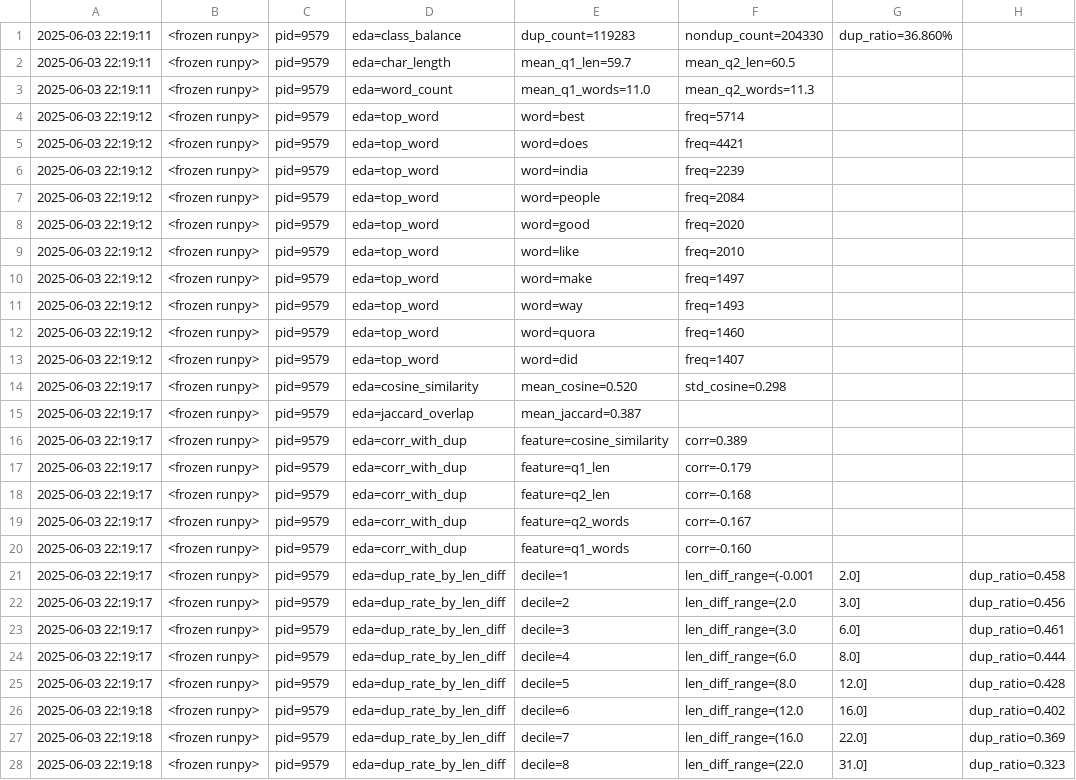
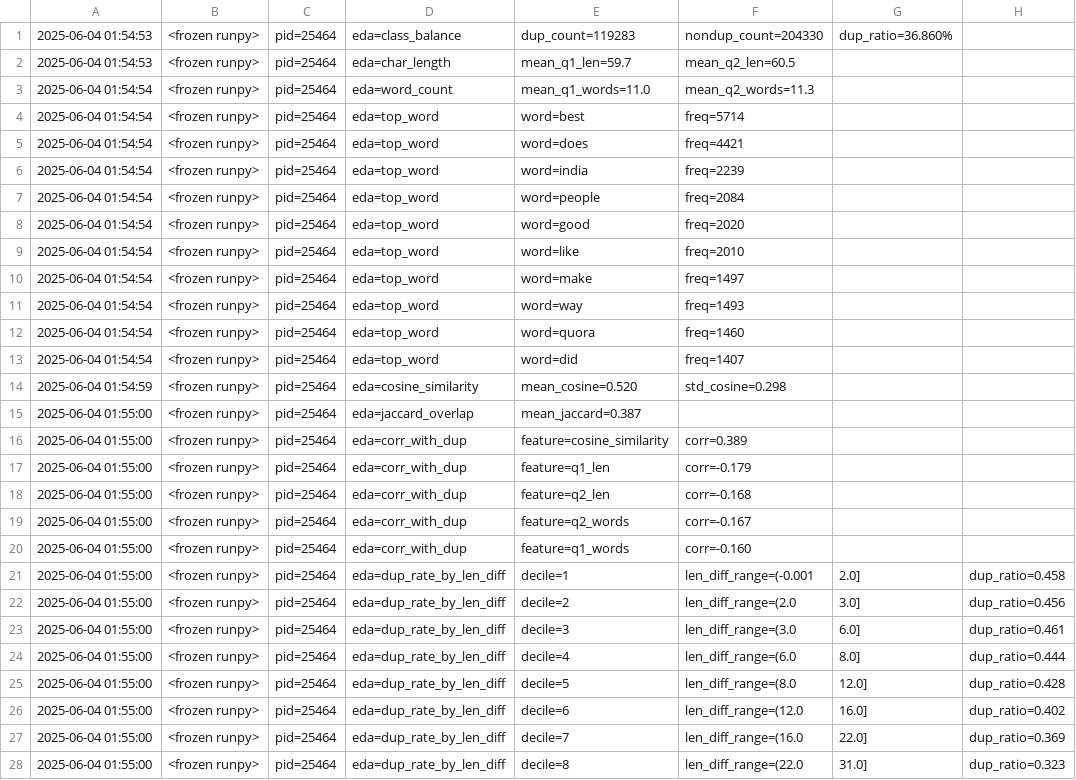
Before and after one commit to LazarosPan/Natural-Language-Processing-and-Text-Mining, a CSV file: metric_logs/eda.csv, drawn as a sheet; only a part is shown; the diff covers the shown part only.

```diff
--- a/metric_logs/eda.csv
+++ b/metric_logs/eda.csv
@@ -1,28 +1,28 @@
-2025-06-03 22:19:11,<frozen runpy>,pid=9579,eda=class_balance,dup_count=119283,nondup_count=204330,dup_ratio=36.860%
-2025-06-03 22:19:11,<frozen runpy>,pid=9579,eda=char_length,mean_q1_len=59.7,mean_q2_len=60.5
-2025-06-03 22:19:11,<frozen runpy>,pid=9579,eda=word_count,mean_q1_words=11.0,mean_q2_words=11.3
-2025-06-03 22:19:12,<frozen runpy>,pid=9579,eda=top_word,word=best,freq=5714
-2025-06-03 22:19:12,<frozen runpy>,pid=9579,eda=top_word,word=does,freq=4421
-2025-06-03 22:19:12,<frozen runpy>,pid=9579,eda=top_word,word=india,freq=2239
-2025-06-03 22:19:12,<frozen runpy>,pid=9579,eda=top_word,word=people,freq=2084
-2025-06-03 22:19:12,<frozen runpy>,pid=9579,eda=top_word,word=good,freq=2020
-2025-06-03 22:19:12,<frozen runpy>,pid=9579,eda=top_word,word=like,freq=2010
-2025-06-03 22:19:12,<frozen runpy>,pid=9579,eda=top_word,word=make,freq=1497
-2025-06-03 22:19:12,<frozen runpy>,pid=9579,eda=top_word,word=way,freq=1493
-2025-06-03 22:19:12,<frozen runpy>,pid=9579,eda=top_word,word=quora,freq=1460
-2025-06-03 22:19:12,<frozen runpy>,pid=9579,eda=top_word,word=did,freq=1407
-2025-06-03 22:19:17,<frozen runpy>,pid=9579,eda=cosine_similarity,mean_cosine=0.520,std_cosine=0.298
-2025-06-03 22:19:17,<frozen runpy>,pid=9579,eda=jaccard_overlap,mean_jaccard=0.387
-2025-06-03 22:19:17,<frozen runpy>,pid=9579,eda=corr_with_dup,feature=cosine_similarity,corr=0.389
-2025-06-03 22:19:17,<frozen runpy>,pid=9579,eda=corr_with_dup,feature=q1_len,corr=-0.179
-2025-06-03 22:19:17,<frozen runpy>,pid=9579,eda=corr_with_dup,feature=q2_len,corr=-0.168
-2025-06-03 22:19:17,<frozen runpy>,pid=9579,eda=corr_with_dup,feature=q2_words,corr=-0.167
-2025-06-03 22:19:17,<frozen runpy>,pid=9579,eda=corr_with_dup,feature=q1_words,corr=-0.160
-2025-06-03 22:19:17,<frozen runpy>,pid=9579,eda=dup_rate_by_len_diff,decile=1,len_diff_range=(-0.001, 2.0],dup_ratio=0.458
-2025-06-03 22:19:17,<frozen runpy>,pid=9579,eda=dup_rate_by_len_diff,decile=2,len_diff_range=(2.0, 3.0],dup_ratio=0.456
-2025-06-03 22:19:17,<frozen runpy>,pid=9579,eda=dup_rate_by_len_diff,decile=3,len_diff_range=(3.0, 6.0],dup_ratio=0.461
-2025-06-03 22:19:17,<frozen runpy>,pid=9579,eda=dup_rate_by_len_diff,decile=4,len_diff_range=(6.0, 8.0],dup_ratio=0.444
-2025-06-03 22:19:17,<frozen runpy>,pid=9579,eda=dup_rate_by_len_diff,decile=5,len_diff_range=(8.0, 12.0],dup_ratio=0.428
-2025-06-03 22:19:18,<frozen runpy>,pid=9579,eda=dup_rate_by_len_diff,decile=6,len_diff_range=(12.0, 16.0],dup_ratio=0.402
-2025-06-03 22:19:18,<frozen runpy>,pid=9579,eda=dup_rate_by_len_diff,decile=7,len_diff_range=(16.0, 22.0],dup_ratio=0.369
-2025-06-03 22:19:18,<frozen runpy>,pid=9579,eda=dup_rate_by_len_diff,decile=8,len_diff_range=(22.0, 31.0],dup_ratio=0.323
+2025-06-04 01:54:53,<frozen runpy>,pid=25464,eda=class_balance,dup_count=119283,nondup_count=204330,dup_ratio=36.860%
+2025-06-04 01:54:53,<frozen runpy>,pid=25464,eda=char_length,mean_q1_len=59.7,mean_q2_len=60.5
+2025-06-04 01:54:54,<frozen runpy>,pid=25464,eda=word_count,mean_q1_words=11.0,mean_q2_words=11.3
+2025-06-04 01:54:54,<frozen runpy>,pid=25464,eda=top_word,word=best,freq=5714
+2025-06-04 01:54:54,<frozen runpy>,pid=25464,eda=top_word,word=does,freq=4421
+2025-06-04 01:54:54,<frozen runpy>,pid=25464,eda=top_word,word=india,freq=2239
+2025-06-04 01:54:54,<frozen runpy>,pid=25464,eda=top_word,word=people,freq=2084
+2025-06-04 01:54:54,<frozen runpy>,pid=25464,eda=top_word,word=good,freq=2020
+2025-06-04 01:54:54,<frozen runpy>,pid=25464,eda=top_word,word=like,freq=2010
+2025-06-04 01:54:54,<frozen runpy>,pid=25464,eda=top_word,word=make,freq=1497
+2025-06-04 01:54:54,<frozen runpy>,pid=25464,eda=top_word,word=way,freq=1493
+2025-06-04 01:54:54,<frozen runpy>,pid=25464,eda=top_word,word=quora,freq=1460
+2025-06-04 01:54:54,<frozen runpy>,pid=25464,eda=top_word,word=did,freq=1407
+2025-06-04 01:54:59,<frozen runpy>,pid=25464,eda=cosine_similarity,mean_cosine=0.520,std_cosine=0.298
+2025-06-04 01:55:00,<frozen runpy>,pid=25464,eda=jaccard_overlap,mean_jaccard=0.387
+2025-06-04 01:55:00,<frozen runpy>,pid=25464,eda=corr_with_dup,feature=cosine_similarity,corr=0.389
+2025-06-04 01:55:00,<frozen runpy>,pid=25464,eda=corr_with_dup,feature=q1_len,corr=-0.179
+2025-06-04 01:55:00,<frozen runpy>,pid=25464,eda=corr_with_dup,feature=q2_len,corr=-0.168
+2025-06-04 01:55:00,<frozen runpy>,pid=25464,eda=corr_with_dup,feature=q2_words,corr=-0.167
+2025-06-04 01:55:00,<frozen runpy>,pid=25464,eda=corr_with_dup,feature=q1_words,corr=-0.160
+2025-06-04 01:55:00,<frozen runpy>,pid=25464,eda=dup_rate_by_len_diff,decile=1,len_diff_range=(-0.001, 2.0],dup_ratio=0.458
+2025-06-04 01:55:00,<frozen runpy>,pid=25464,eda=dup_rate_by_len_diff,decile=2,len_diff_range=(2.0, 3.0],dup_ratio=0.456
+2025-06-04 01:55:00,<frozen runpy>,pid=25464,eda=dup_rate_by_len_diff,decile=3,len_diff_range=(3.0, 6.0],dup_ratio=0.461
+2025-06-04 01:55:00,<frozen runpy>,pid=25464,eda=dup_rate_by_len_diff,decile=4,len_diff_range=(6.0, 8.0],dup_ratio=0.444
+2025-06-04 01:55:00,<frozen runpy>,pid=25464,eda=dup_rate_by_len_diff,decile=5,len_diff_range=(8.0, 12.0],dup_ratio=0.428
+2025-06-04 01:55:00,<frozen runpy>,pid=25464,eda=dup_rate_by_len_diff,decile=6,len_diff_range=(12.0, 16.0],dup_ratio=0.402
+2025-06-04 01:55:00,<frozen runpy>,pid=25464,eda=dup_rate_by_len_diff,decile=7,len_diff_range=(16.0, 22.0],dup_ratio=0.369
+2025-06-04 01:55:00,<frozen runpy>,pid=25464,eda=dup_rate_by_len_diff,decile=8,len_diff_range=(22.0, 31.0],dup_ratio=0.323
```
Also changed, not shown: 46 edited cells elsewhere in this file, 18 other files.
